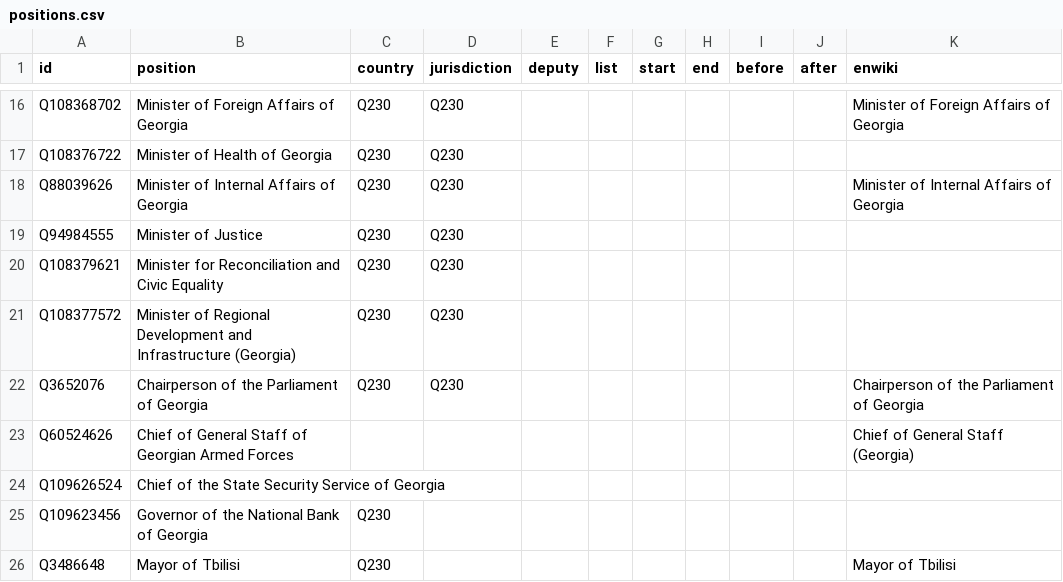
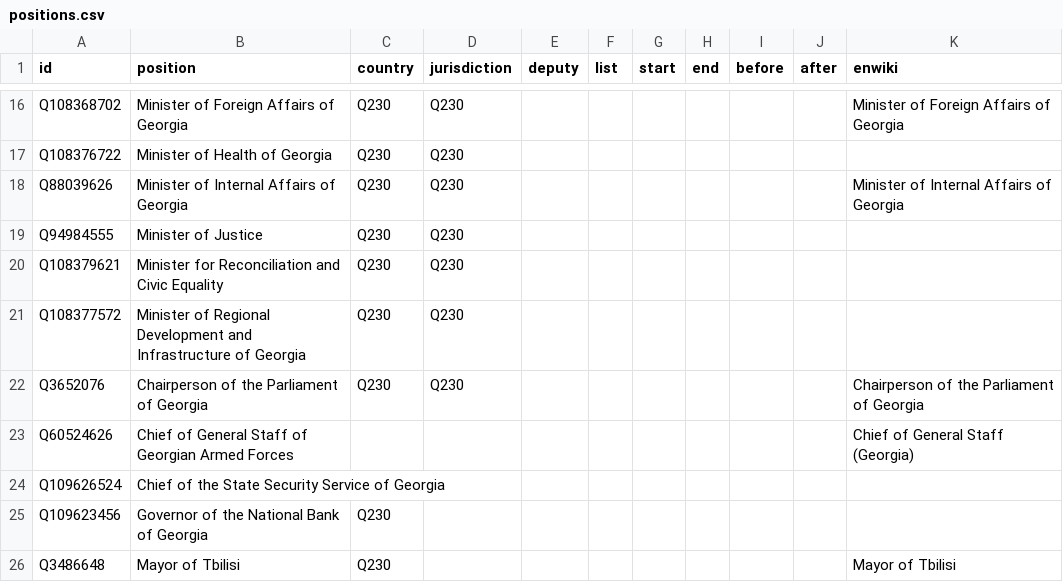
Before and after one commit to every-politician-scrapers/georgia-ministers, a CSV file: html/positions.csv, drawn as a sheet; only a part is shown, gaps mark what is left out.

Commit message:
PCB update

```diff
--- a/html/positions.csv
+++ b/html/positions.csv
@@ -20,3 +20,3 @@ Q94984555,Minister of Justice,Q230,Q230,,,,,,,
 Q108379621,Minister for Reconciliation and Civic Equality,Q230,Q230,,,,,,,
-Q108377572,Minister of Regional Development and Infrastructure (Georgia),Q230,Q230,,,,,,,
+Q108377572,Minister of Regional Development and Infrastructure of Georgia,Q230,Q230,,,,,,,
 Q3652076,Chairperson of the Parliament of Georgia,Q230,Q230,,,,,,,Chairperson of the Parliament of Georgia
```
